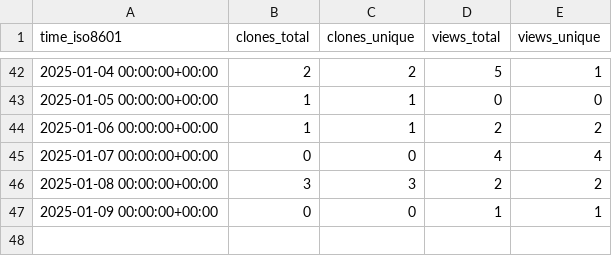
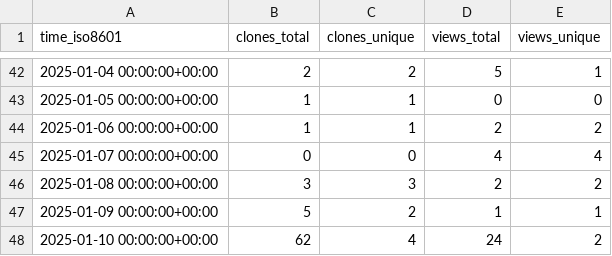
Before and after one commit to CBICA/DLMUSE, a CSV file: CBICA/DLMUSE/ghrs-data/views_clones_aggregate.csv, drawn as a sheet; only a part is shown, gaps mark what is left out.

```diff
--- a/CBICA/DLMUSE/ghrs-data/views_clones_aggregate.csv
+++ b/CBICA/DLMUSE/ghrs-data/views_clones_aggregate.csv
@@ -46,2 +46,3 @@ time_iso8601,clones_total,clones_unique,views_total,views_unique
 2025-01-08 00:00:00+00:00,3,3,2,2
-2025-01-09 00:00:00+00:00,0,0,1,1
+2025-01-09 00:00:00+00:00,5,2,1,1
+2025-01-10 00:00:00+00:00,62,4,24,2
```
Also changed, not shown: 1 other file.
